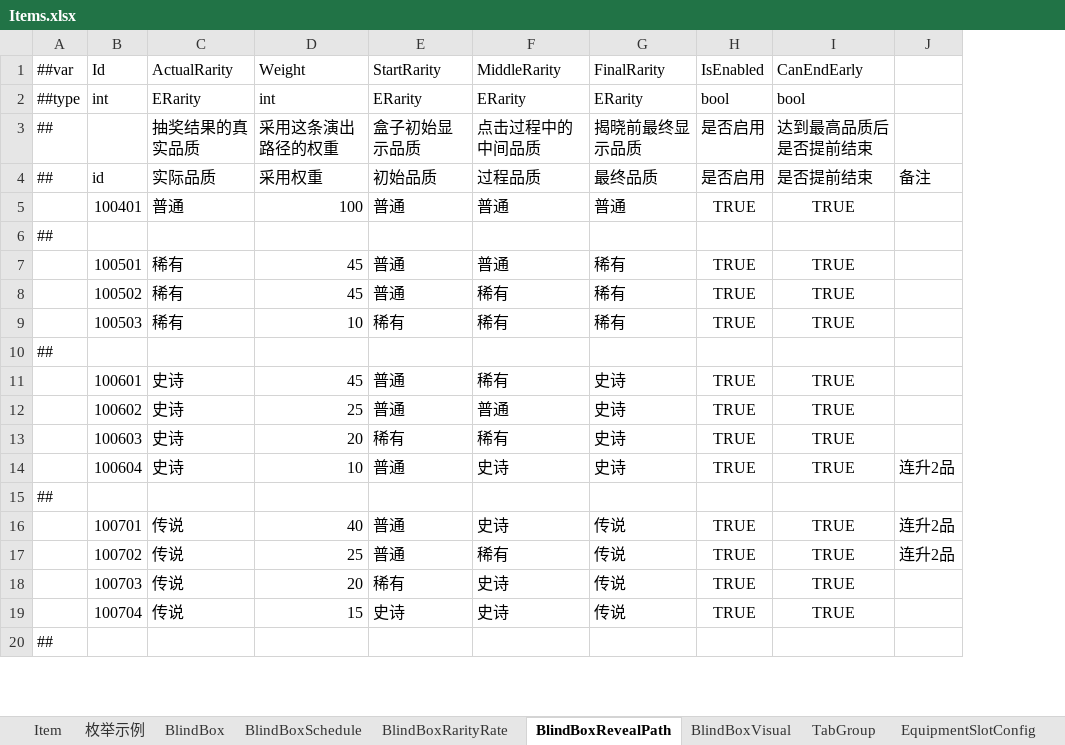
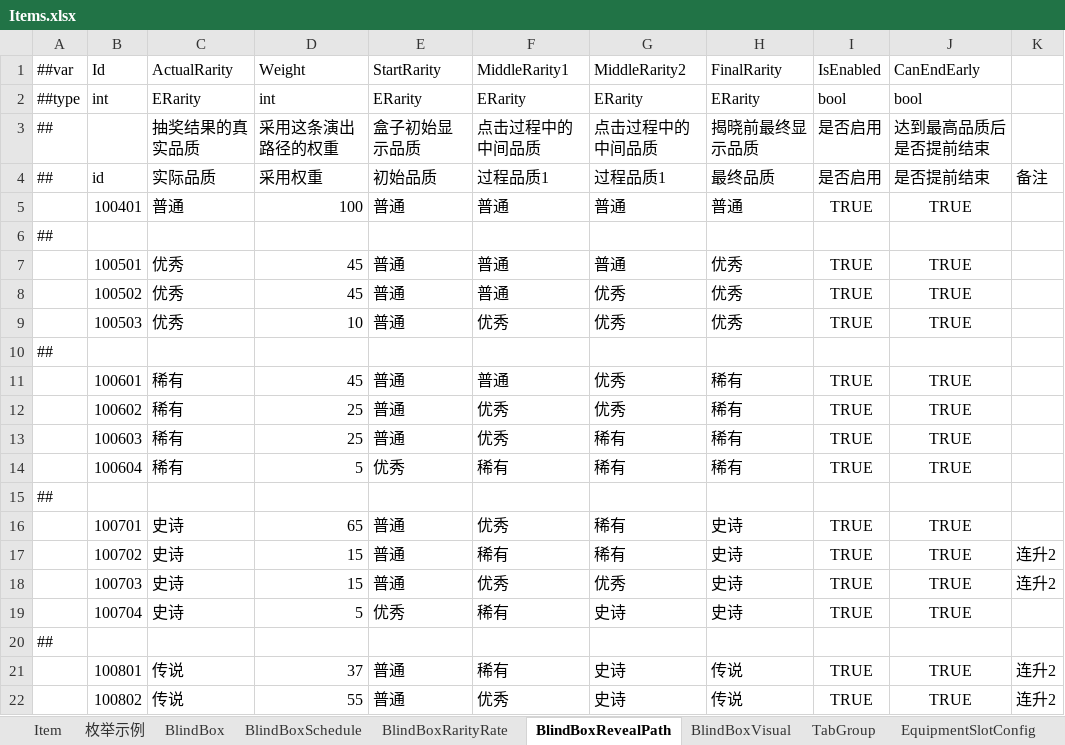
Before and after one commit to SeananTQ/lucky-dog-pub-2026, an Excel workbook: luban-excels/bak/xlsx/Items.xlsx, sheet BlindBoxRevealPath, drawn as a sheet; only a part is shown; values as stored, in another font and other column widths than the file's, no borders; conditional formats not drawn; removed rows and columns are numbered as before the commit, all else as after; the diff covers the shown part only; the diff names each change by its address in the sheet, - before the commit and + after, or states it on an @@ line.

```diff
--- a/luban-excels/bak/xlsx/Items.xlsx (sheet BlindBoxRevealPath)
+++ b/luban-excels/bak/xlsx/Items.xlsx (sheet BlindBoxRevealPath)
+column G (MiddleRarity2), rows 2-19: ERarity | 点击过程中的中间品质 | 过程品质1 | 普通 |  | 普通 | 优秀 | 优秀 |  | 优秀 | 优秀 | 稀有 | 稀有 |  | 稀有 | 稀有 | 优秀 | 史诗
-column J, rows 4-17: 备注 |  |  |  |  |  |  |  |  |  | 连升2品 |  | 连升2品 | 连升2品
+column K, rows 4-18: 备注 |  |  |  |  |  |  |  |  |  |  |  |  | 连升2 | 连升2
-F1: MiddleRarity
+F1: MiddleRarity1
-F4 (MiddleRarity1): 过程品质
+F4 (MiddleRarity1): 过程品质1
-C7:C9 (ActualRarity): 稀有
+C7:C9 (ActualRarity): 优秀
-H7:H9 (FinalRarity): 稀有
+H7:H9 (FinalRarity): 优秀
-F8 (MiddleRarity1): 稀有
+F8 (MiddleRarity1): 普通
-E9 (StartRarity): 稀有
+E9 (StartRarity): 普通
-F9 (MiddleRarity1): 稀有
+F9 (MiddleRarity1): 优秀
-C11:C14 (ActualRarity): 史诗
+C11:C14 (ActualRarity): 稀有
-F11 (MiddleRarity1): 稀有
+F11 (MiddleRarity1): 普通
-H11:H14 (FinalRarity): 史诗
+H11:H14 (FinalRarity): 稀有
-F12 (MiddleRarity1): 普通
+F12 (MiddleRarity1): 优秀
-D13 (Weight): 20
+D13 (Weight): 25
-E13 (StartRarity): 稀有
+E13 (StartRarity): 普通
-F13 (MiddleRarity1): 稀有
+F13 (MiddleRarity1): 优秀
-D14 (Weight): 10
+D14 (Weight): 5
-E14 (StartRarity): 普通
+E14 (StartRarity): 优秀
-F14 (MiddleRarity1): 史诗
+F14 (MiddleRarity1): 稀有
-C16:C19 (ActualRarity): 传说
+C16:C19 (ActualRarity): 史诗
-D16 (Weight): 40
+D16 (Weight): 65
-F16 (MiddleRarity1): 史诗
+F16 (MiddleRarity1): 优秀
-H16:H19 (FinalRarity): 传说
+H16:H19 (FinalRarity): 史诗
-D17 (Weight): 25
+D17 (Weight): 15
-D18 (Weight): 20
+D18 (Weight): 15
-E18 (StartRarity): 稀有
+E18 (StartRarity): 普通
-F18 (MiddleRarity1): 史诗
+F18 (MiddleRarity1): 优秀
-D19 (Weight): 15
+D19 (Weight): 5
-E19 (StartRarity): 史诗
+E19 (StartRarity): 优秀
-F19 (MiddleRarity1): 史诗
+F19 (MiddleRarity1): 稀有
+row 21:  | 100801 | 传说 | 37 | 普通 | 稀有 | 史诗 | 传说 | TRUE | TRUE | 连升2
+row 22:  | 100802 | 传说 | 55 | 普通 | 优秀 | 史诗 | 传说 | TRUE | TRUE | 连升2
```
Also changed, not shown: 8 added rows and 2 edited cells elsewhere in this sheet, sheet BlindBoxRarityRate, sheet BlindBoxVisual, sheet Item, sheet 枚举示例, sheet TabGroup, 7 other files.
